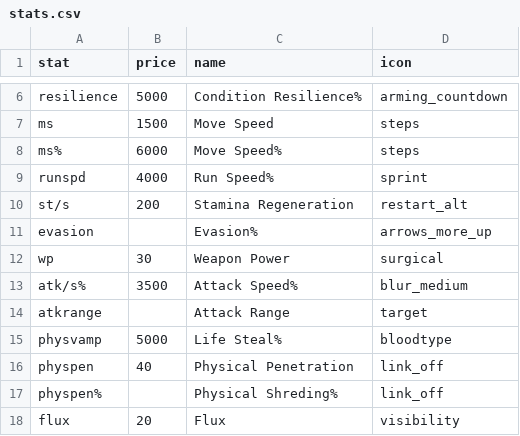
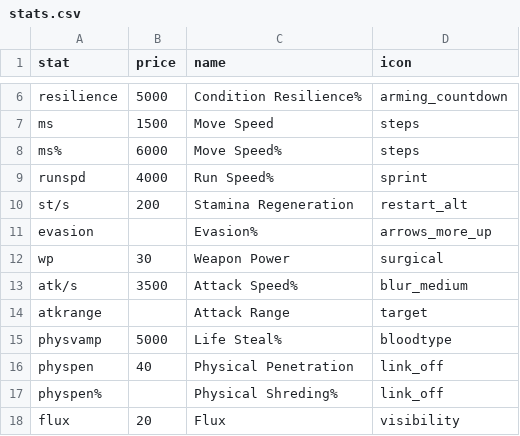
Before and after one commit to SolarGravel/Paradoxum-Tools, a CSV file: stats.csv, drawn as a sheet; only a part is shown, gaps mark what is left out.

Commit message:
Refactor stats handling and update stat names in CSV for consistency

```diff
--- a/stats.csv
+++ b/stats.csv
@@ -12,3 +12,3 @@ evasion,,Evasion%,arrows_more_up
 wp,30,Weapon Power,surgical
-atk/s%,3500,Attack Speed%,blur_medium
+atk/s,3500,Attack Speed%,blur_medium
 atkrange,,Attack Range,target
```
Also changed, not shown: 1 other file.
